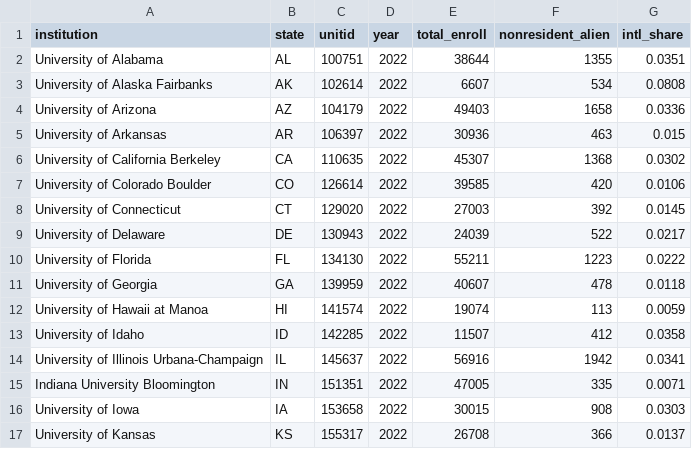
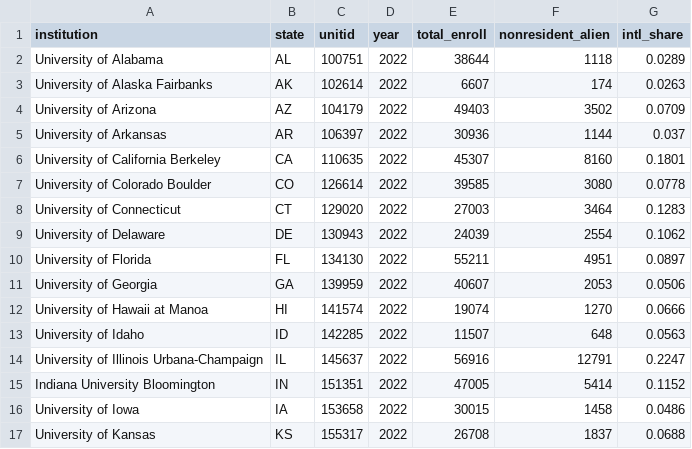
Before and after one commit to zl1212-ship-it/education-policy-care-audit, a CSV file: j6_detection/data/ipeds_covariate.csv, drawn as a sheet; only a part is shown; the diff covers the shown part only.

Commit message:
J6: fix IPEDS nonresident-alien pull (race code 8, not 9=race-unknown)
The exposure covariate had been reading the race-unknown share. Corrected
shares (Illinois 22.5%, Washington 15.7%) keep the null and flatten it:
terciles 76/81/76, Spearman rho=0.078 p=0.591. Figure 1 label Quil.org.

```diff
--- a/j6_detection/data/ipeds_covariate.csv
+++ b/j6_detection/data/ipeds_covariate.csv
@@ -1,17 +1,17 @@
 institution,state,unitid,year,total_enroll,nonresident_alien,intl_share
-University of Alabama,AL,100751,2022,38644,1355,0.0351
-University of Alaska Fairbanks,AK,102614,2022,6607,534,0.0808
-University of Arizona,AZ,104179,2022,49403,1658,0.0336
-University of Arkansas,AR,106397,2022,30936,463,0.015
-University of California Berkeley,CA,110635,2022,45307,1368,0.0302
-University of Colorado Boulder,CO,126614,2022,39585,420,0.0106
-University of Connecticut,CT,129020,2022,27003,392,0.0145
-University of Delaware,DE,130943,2022,24039,522,0.0217
-University of Florida,FL,134130,2022,55211,1223,0.0222
-University of Georgia,GA,139959,2022,40607,478,0.0118
-University of Hawaii at Manoa,HI,141574,2022,19074,113,0.0059
-University of Idaho,ID,142285,2022,11507,412,0.0358
-University of Illinois Urbana-Champaign,IL,145637,2022,56916,1942,0.0341
-Indiana University Bloomington,IN,151351,2022,47005,335,0.0071
-University of Iowa,IA,153658,2022,30015,908,0.0303
-University of Kansas,KS,155317,2022,26708,366,0.0137
+University of Alabama,AL,100751,2022,38644,1118,0.0289
+University of Alaska Fairbanks,AK,102614,2022,6607,174,0.0263
+University of Arizona,AZ,104179,2022,49403,3502,0.0709
+University of Arkansas,AR,106397,2022,30936,1144,0.037
+University of California Berkeley,CA,110635,2022,45307,8160,0.1801
+University of Colorado Boulder,CO,126614,2022,39585,3080,0.0778
+University of Connecticut,CT,129020,2022,27003,3464,0.1283
+University of Delaware,DE,130943,2022,24039,2554,0.1062
+University of Florida,FL,134130,2022,55211,4951,0.0897
+University of Georgia,GA,139959,2022,40607,2053,0.0506
+University of Hawaii at Manoa,HI,141574,2022,19074,1270,0.0666
+University of Idaho,ID,142285,2022,11507,648,0.0563
+University of Illinois Urbana-Champaign,IL,145637,2022,56916,12791,0.2247
+Indiana University Bloomington,IN,151351,2022,47005,5414,0.1152
+University of Iowa,IA,153658,2022,30015,1458,0.0486
+University of Kansas,KS,155317,2022,26708,1837,0.0688
```
Also changed, not shown: 68 edited cells elsewhere in this file, j6_detection/data/policy_results.csv, 3 other files.
